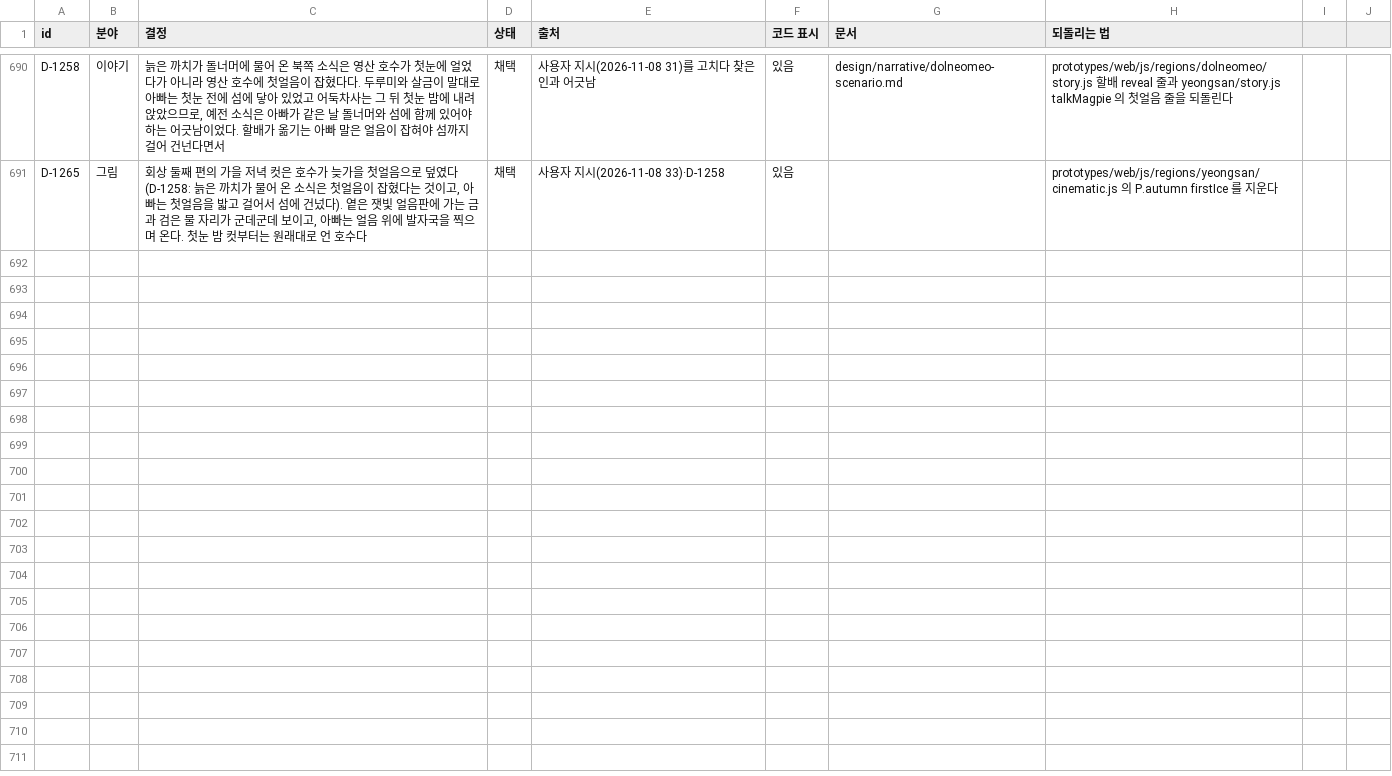
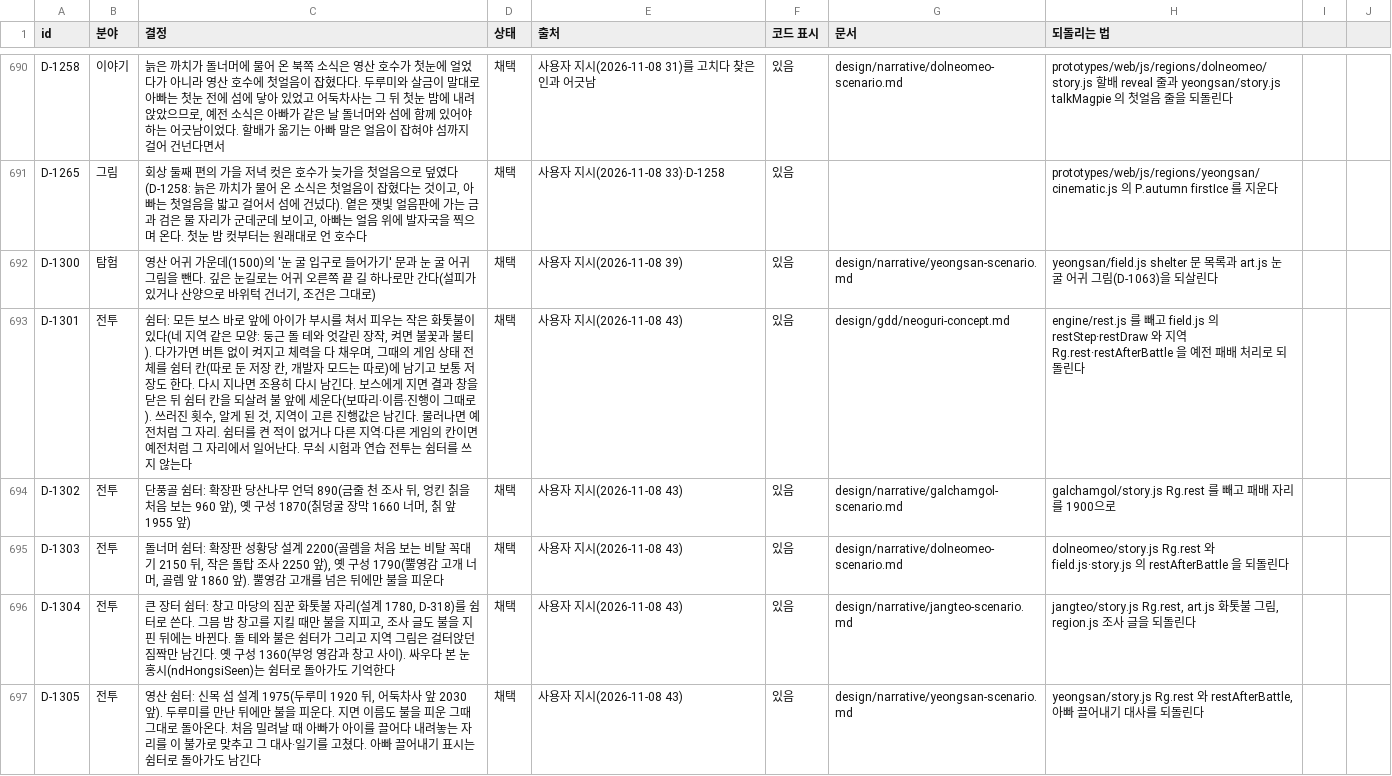
Before and after one commit to MATTTTJ/PACKOON, a CSV file: design/data/decisions.csv, drawn as a sheet; only a part is shown, gaps mark what is left out.

```diff
--- a/design/data/decisions.csv
+++ b/design/data/decisions.csv
@@ -691 +691,7 @@ D-1258,이야기,"늙은 까치가 돌너머에 물어 온 북쪽 소식은 영
 D-1265,그림,"회상 둘째 편의 가을 저녁 컷은 호수가 늦가을 첫얼음으로 덮였다(D-1258: 늙은 까치가 물어 온 소식은 첫얼음이 잡혔다는 것이고, 아빠는 첫얼음을 밟고 걸어서 섬에 건넜다). 옅은 잿빛 얼음판에 가는 금과 검은 물 자리가 군데군데 보이고, 아빠는 얼음 위에 발자국을 찍으며 온다. 첫눈 밤 컷부터는 원래대로 언 호수다",채택,사용자 지시(2026-11-08 33)·D-1258,있음,,prototypes/web/js/regions/yeongsan/cinematic.js 의 P.autumn firstIce 를 지운다
+D-1300,탐험,"영산 어귀 가운데(1500)의 '눈 굴 입구로 들어가기' 문과 눈 굴 어귀 그림을 뺀다. 깊은 눈길로는 어귀 오른쪽 끝 길 하나로만 간다(설피가 있거나 산양으로 바위턱 건너기, 조건은 그대로)",채택,사용자 지시(2026-11-08 39),있음,design/narrative/yeongsan-scenario.md,yeongsan/field.js shelter 문 목록과 art.js 눈 굴 어귀 그림(D-1063)을 되살린다
+D-1301,전투,"쉼터: 모든 보스 바로 앞에 아이가 부시를 쳐서 피우는 작은 화톳불이 있다(네 지역 같은 모양: 둥근 돌 테와 엇갈린 장작, 켜면 불꽃과 불티). 다가가면 버튼 없이 켜지고 체력을 다 채우며, 그때의 게임 상태 전체를 쉼터 칸(따로 둔 저장 칸, 개발자 모드는 따로)에 남기고 보통 저장도 한다. 다시 지나면 조용히 다시 남긴다. 보스에게 지면 결과 창을 닫은 뒤 쉼터 칸을 되살려 불 앞에 세운다(보따리·이름·진행이 그때로). 쓰러진 횟수, 알게 된 것, 지역이 고른 진행값은 남긴다. 물러나면 예전처럼 그 자리. 쉼터를 켠 적이 없거나 다른 지역·다른 게임의 칸이면 예전처럼 그 자리에서 일어난다. 무쇠 시험과 연습 전투는 쉼터를 쓰지 않는다",채택,사용자 지시(2026-11-08 43),있음,design/gdd/neoguri-concept.md,engine/rest.js 를 빼고 field.js 의 restStep·restDraw 와 지역 Rg.rest·restAfterBattle 을 예전 패배 처리로 되돌린다
+D-1302,전투,"단풍골 쉼터: 확장판 당산나무 언덕 890(금줄 천 조사 뒤, 엉킨 칡을 처음 보는 960 앞), 옛 구성 1870(칡덩굴 장막 1660 너머, 칡 앞 1955 앞)",채택,사용자 지시(2026-11-08 43),있음,design/narrative/galchamgol-scenario.md,galchamgol/story.js Rg.rest 를 빼고 패배 자리를 1900으로
+D-1303,전투,"돌너머 쉼터: 확장판 성황당 설계 2200(골렘을 처음 보는 비탈 꼭대기 2150 뒤, 작은 돌탑 조사 2250 앞), 옛 구성 1790(뿔영감 고개 너머, 골렘 앞 1860 앞). 뿔영감 고개를 넘은 뒤에만 불을 피운다",채택,사용자 지시(2026-11-08 43),있음,design/narrative/dolneomeo-scenario.md,dolneomeo/story.js Rg.rest 와 field.js·story.js 의 restAfterBattle 을 되돌린다
+D-1304,전투,"큰 장터 쉼터: 창고 마당의 짐꾼 화톳불 자리(설계 1780, D-318)를 쉼터로 쓴다. 그믐 밤 창고를 지킬 때만 불을 지피고, 조사 글도 불을 지핀 뒤에는 바뀐다. 돌 테와 불은 쉼터가 그리고 지역 그림은 걸터앉던 짐짝만 남긴다. 옛 구성 1360(부엉 영감과 창고 사이). 싸우다 본 눈홍시(ndHongsiSeen)는 쉼터로 돌아가도 기억한다",채택,사용자 지시(2026-11-08 43),있음,design/narrative/jangteo-scenario.md,"jangteo/story.js Rg.rest, art.js 화톳불 그림, region.js 조사 글을 되돌린다"
+D-1305,전투,"영산 쉼터: 신목 섬 설계 1975(두루미 1920 뒤, 어둑차사 앞 2030 앞). 두루미를 만난 뒤에만 불을 피운다. 지면 이름도 불을 피운 그때 그대로 돌아온다. 처음 밀려날 때 아빠가 아이를 끌어다 내려놓는 자리를 이 불가로 맞추고 그 대사·일기를 고쳤다. 아빠 끌어내기 표시는 쉼터로 돌아가도 남긴다",채택,사용자 지시(2026-11-08 43),있음,design/narrative/yeongsan-scenario.md,"yeongsan/story.js Rg.rest 와 restAfterBattle, 아빠 끌어내기 대사를 되돌린다"
```
Also changed, not shown: design/data/tuning.csv, 22 other files.
